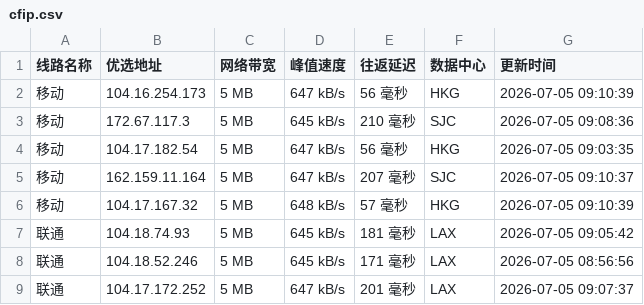
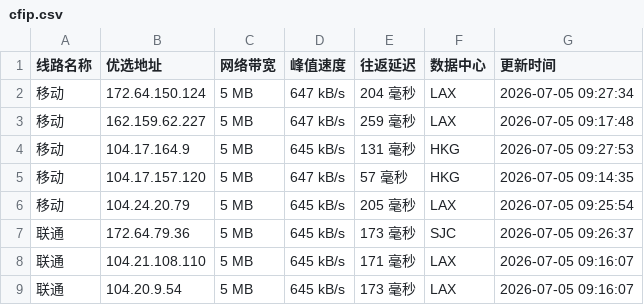
Before and after one commit to yuanxiawan/cfipv4db, a CSV file: cfip.csv, drawn as a sheet; only a part is shown; the diff covers the shown part only.

```diff
--- a/cfip.csv
+++ b/cfip.csv
@@ -1,9 +1,9 @@
 线路名称,优选地址,网络带宽,峰值速度,往返延迟,数据中心,更新时间
-移动,104.16.254.173,5 MB,647 kB/s,56 毫秒,HKG,2026-07-05 09:10:39
-移动,172.67.117.3,5 MB,645 kB/s,210 毫秒,SJC,2026-07-05 09:08:36
-移动,104.17.182.54,5 MB,647 kB/s,56 毫秒,HKG,2026-07-05 09:03:35
-移动,162.159.11.164,5 MB,647 kB/s,207 毫秒,SJC,2026-07-05 09:10:37
-移动,104.17.167.32,5 MB,648 kB/s,57 毫秒,HKG,2026-07-05 09:10:39
-联通,104.18.74.93,5 MB,645 kB/s,181 毫秒,LAX,2026-07-05 09:05:42
-联通,104.18.52.246,5 MB,645 kB/s,171 毫秒,LAX,2026-07-05 08:56:56
-联通,104.17.172.252,5 MB,647 kB/s,201 毫秒,LAX,2026-07-05 09:07:37
+移动,172.64.150.124,5 MB,647 kB/s,204 毫秒,LAX,2026-07-05 09:27:34
+移动,162.159.62.227,5 MB,647 kB/s,259 毫秒,LAX,2026-07-05 09:17:48
+移动,104.17.164.9,5 MB,645 kB/s,131 毫秒,HKG,2026-07-05 09:27:53
+移动,104.17.157.120,5 MB,647 kB/s,57 毫秒,HKG,2026-07-05 09:14:35
+移动,104.24.20.79,5 MB,645 kB/s,205 毫秒,LAX,2026-07-05 09:25:54
+联通,172.64.79.36,5 MB,645 kB/s,173 毫秒,SJC,2026-07-05 09:26:37
+联通,104.21.108.110,5 MB,645 kB/s,171 毫秒,LAX,2026-07-05 09:16:07
+联通,104.20.9.54,5 MB,645 kB/s,173 毫秒,LAX,2026-07-05 09:16:07
```
Also changed, not shown: 24 edited cells elsewhere in this file, 1 other file.
